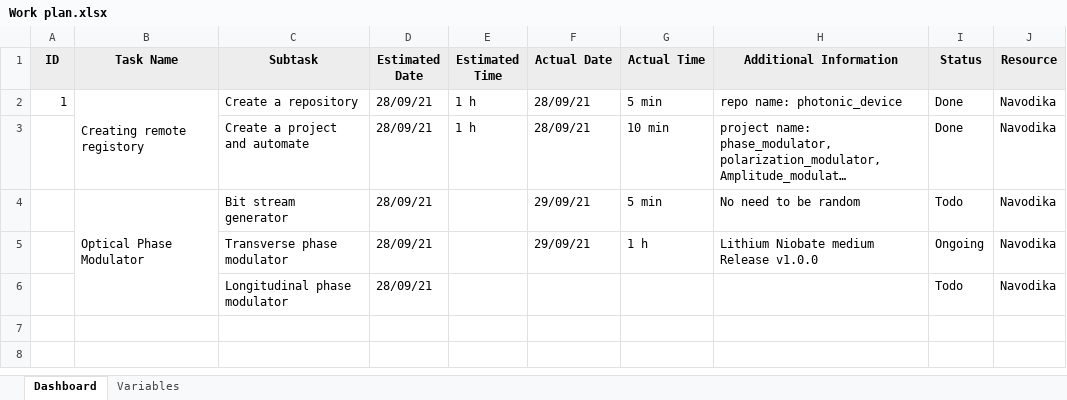
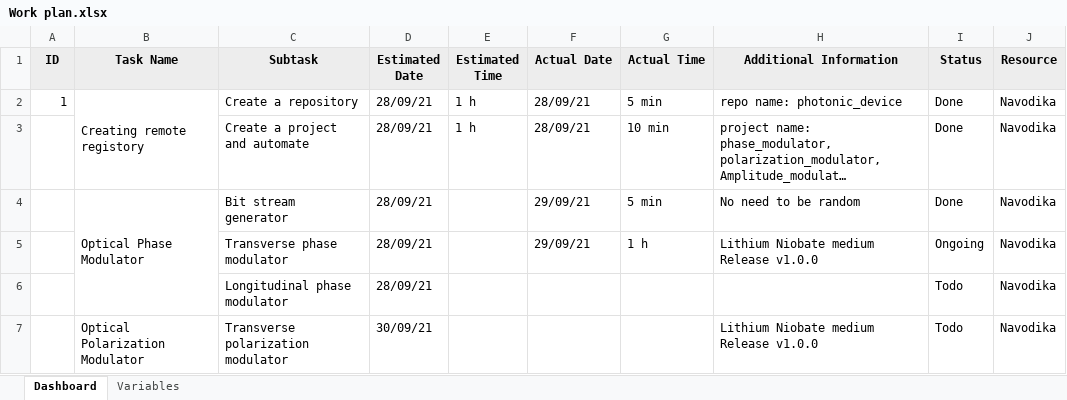
Before and after one commit to navodikamadushan/photonic_device, an Excel workbook: docs/Work plan.xlsx, sheet Dashboard, drawn as a sheet; long unchanged cells end in …; values as stored, in another font and other column widths than the file's, no borders; charts and pictures and conditional formats not drawn; ↵ is a line break in a cell; the diff names each change by its address in the sheet, - before the commit and + after, or states it on an @@ line.

Commit message:
update Work plan.xlsx

```diff
--- a/docs/Work plan.xlsx (sheet Dashboard)
+++ b/docs/Work plan.xlsx (sheet Dashboard)
-I4 (Status): Todo
+I4 (Status): Done
+row 7:  | Optical Polarization Modulator | Transverse polarization modulator | 30/09/21 |  |  |  | Lithium Niobate medium ↵ Release v1.0.0 | Todo | Navodika
```
Also changed, not shown: charts or pictures.
